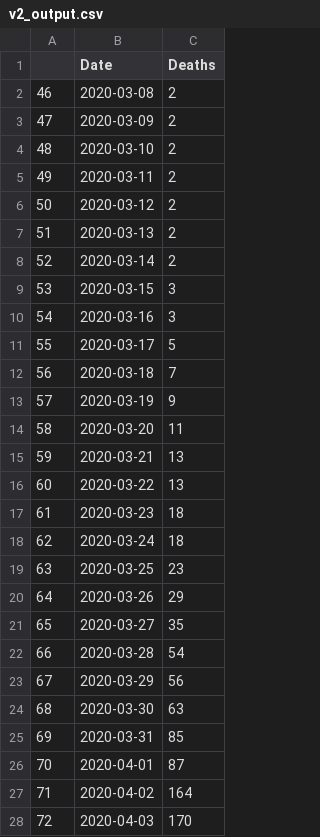
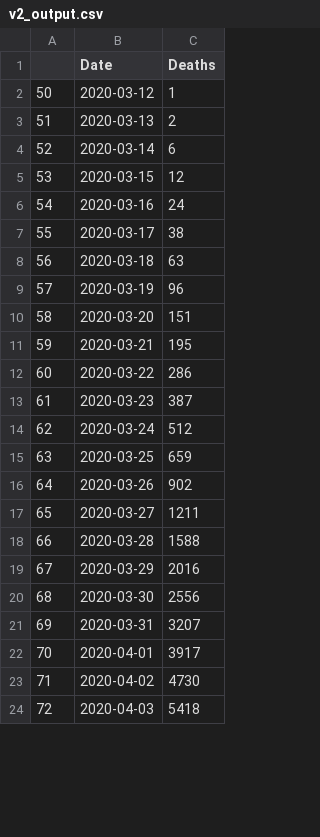
Before and after one commit to NerdboyQ/Raspberry_Pi_Learning, a CSV file: pandas/COVID_analysis/v2_output.csv, drawn as a sheet; only a part is shown; the diff covers the shown part only.

```diff
--- a/pandas/COVID_analysis/v2_output.csv
+++ b/pandas/COVID_analysis/v2_output.csv
@@ -1,28 +1,24 @@
 ,Date,Deaths
-46,2020-03-08,2
-47,2020-03-09,2
-48,2020-03-10,2
-49,2020-03-11,2
-50,2020-03-12,2
+50,2020-03-12,1
 51,2020-03-13,2
-52,2020-03-14,2
-53,2020-03-15,3
-54,2020-03-16,3
-55,2020-03-17,5
-56,2020-03-18,7
-57,2020-03-19,9
-58,2020-03-20,11
-59,2020-03-21,13
-60,2020-03-22,13
-61,2020-03-23,18
-62,2020-03-24,18
-63,2020-03-25,23
-64,2020-03-26,29
-65,2020-03-27,35
-66,2020-03-28,54
-67,2020-03-29,56
-68,2020-03-30,63
-69,2020-03-31,85
-70,2020-04-01,87
-71,2020-04-02,164
-72,2020-04-03,170
+52,2020-03-14,6
+53,2020-03-15,12
+54,2020-03-16,24
+55,2020-03-17,38
+56,2020-03-18,63
+57,2020-03-19,96
+58,2020-03-20,151
+59,2020-03-21,195
+60,2020-03-22,286
+61,2020-03-23,387
+62,2020-03-24,512
+63,2020-03-25,659
+64,2020-03-26,902
+65,2020-03-27,1211
+66,2020-03-28,1588
+67,2020-03-29,2016
+68,2020-03-30,2556
+69,2020-03-31,3207
+70,2020-04-01,3917
+71,2020-04-02,4730
+72,2020-04-03,5418
```
Also changed, not shown: 12 added rows and 40 edited cells elsewhere in this file, 4 other files.
